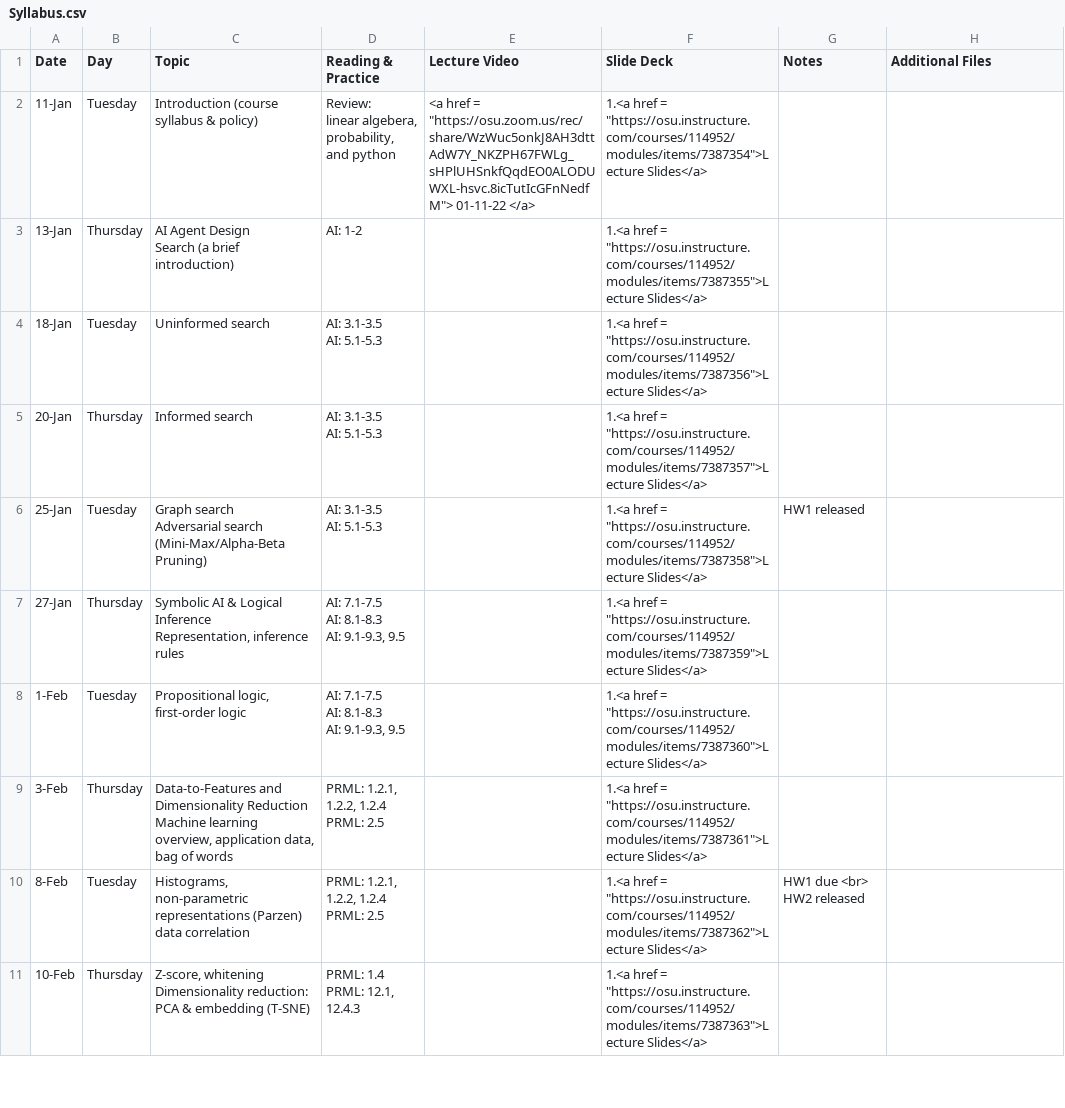
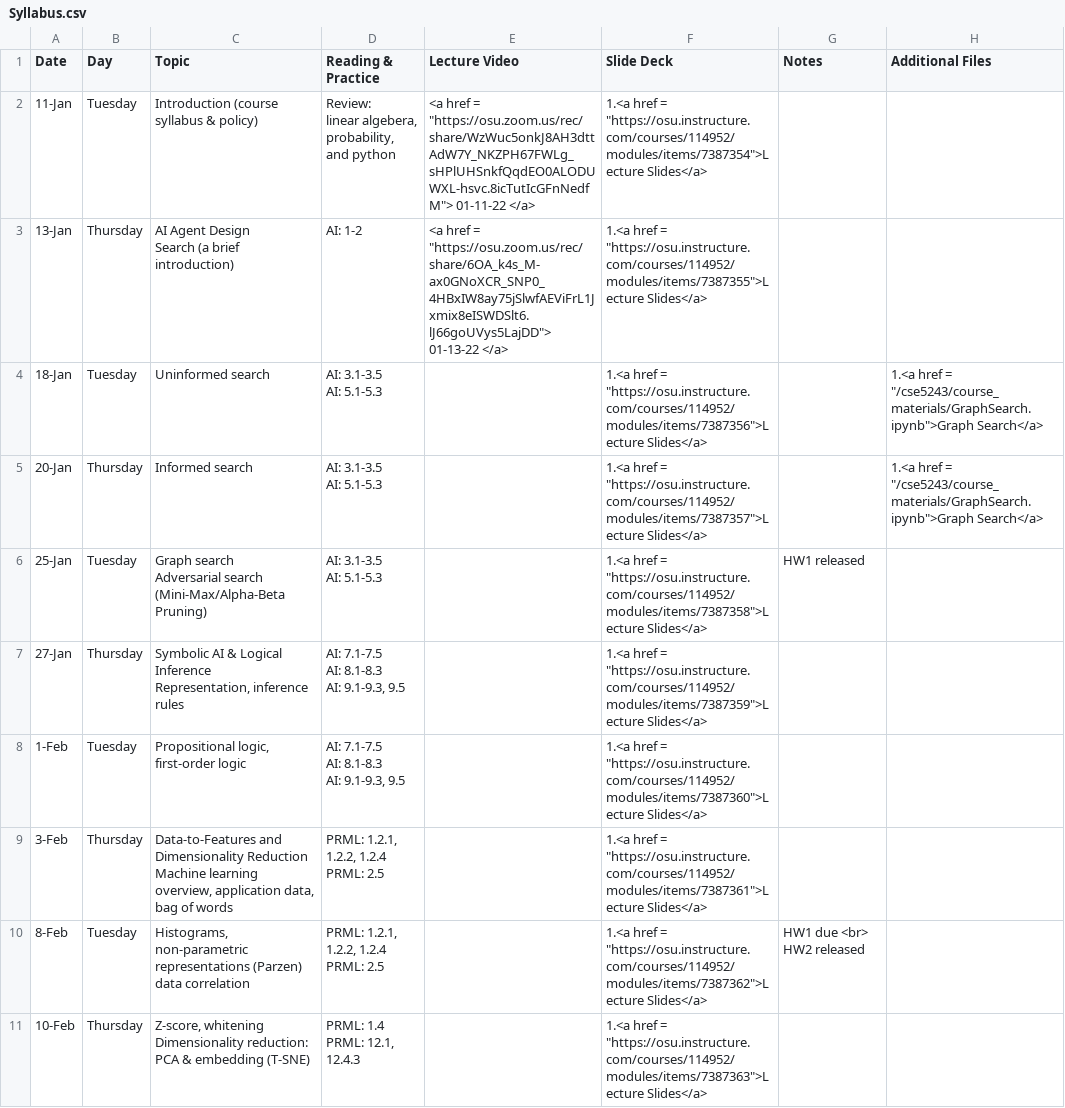
Before and after one commit to malongle91/osu_cse3521_spring2022, a CSV file: _data/Syllabus.csv, drawn as a sheet; only a part is shown.

Commit message:
01-13-22 Lecture And Different Searches

```diff
--- a/_data/Syllabus.csv
+++ b/_data/Syllabus.csv
@@ -5,8 +5,8 @@ probability,
 and python","<a href = ""https://osu.zoom.us/rec/share/WzWuc5onkJ8AH3dttAdW7Y_NKZPH67FWLg_sHPlUHSnkfQqdEO0ALODUWXL-hsvc.8icTutIcGFnNedfM""> 01-11-22 </a>","1.<a href = ""https://osu.instructure.com/courses/114952/modules/items/7387354"">Lecture Slides</a> ",,
-13-Jan,Thursday,"AI Agent Design
-Search (a brief introduction)",AI: 1-2,,"1.<a href = ""https://osu.instructure.com/courses/114952/modules/items/7387355"">Lecture Slides</a> ",,
-18-Jan,Tuesday,Uninformed search,"AI: 3.1-3.5
-AI: 5.1-5.3",,"1.<a href = ""https://osu.instructure.com/courses/114952/modules/items/7387356"">Lecture Slides</a> ",,
-20-Jan,Thursday,Informed search,"AI: 3.1-3.5
-AI: 5.1-5.3",,"1.<a href = ""https://osu.instructure.com/courses/114952/modules/items/7387357"">Lecture Slides</a> ",,
+13-Jan,Thursday,"AI Agent Design
+Search (a brief introduction)",AI: 1-2,"<a href = ""https://osu.zoom.us/rec/share/6OA_k4s_M-ax0GNoXCR_SNP0_4HBxIW8ay75jSlwfAEViFrL1Jxmix8eISWDSlt6.lJ66goUVys5LajDD""> 01-13-22 </a>","1.<a href = ""https://osu.instructure.com/courses/114952/modules/items/7387355"">Lecture Slides</a> ",,
+18-Jan,Tuesday,Uninformed search,"AI: 3.1-3.5
+AI: 5.1-5.3",,"1.<a href = ""https://osu.instructure.com/courses/114952/modules/items/7387356"">Lecture Slides</a> ",,"1.<a href = ""/cse5243/course_materials/GraphSearch.ipynb"">Graph Search</a>"
+20-Jan,Thursday,Informed search,"AI: 3.1-3.5
+AI: 5.1-5.3",,"1.<a href = ""https://osu.instructure.com/courses/114952/modules/items/7387357"">Lecture Slides</a> ",,"1.<a href = ""/cse5243/course_materials/GraphSearch.ipynb"">Graph Search</a>"
 25-Jan,Tuesday,"Graph search
```
Also changed, not shown: 6 other files.
